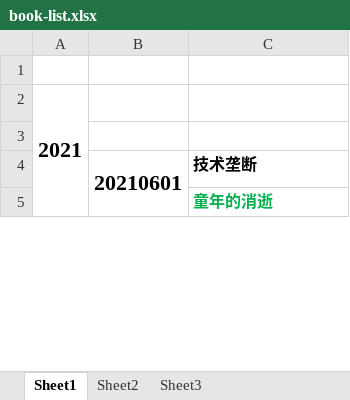
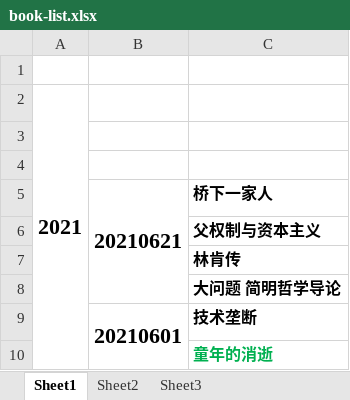
Before and after one commit to zzsong/stores, an Excel workbook: book-list.xlsx, sheet Sheet1, drawn as a sheet; only a part is shown; values as stored, in another font and other column widths than the file's, no borders; the diff names each change by its address in the sheet, - before the commit and + after, or states it on an @@ line.

Commit message:
add book

```diff
--- a/book-list.xlsx (sheet Sheet1)
+++ b/book-list.xlsx (sheet Sheet1)
+row 4: (empty)
+row 5:  | 20210621 | 桥下一家人
+row 6:  |  | 父权制与资本主义
+row 7:  |  | 林肯传
+row 8:  |  | 大问题 简明哲学导论
```
